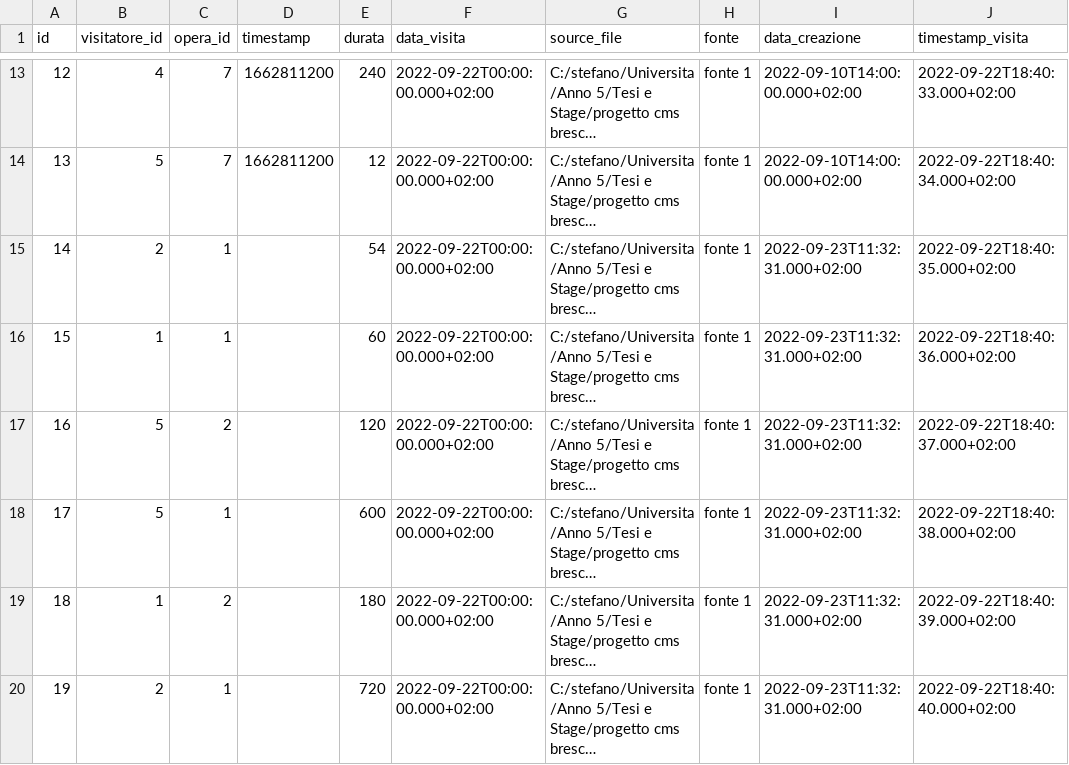
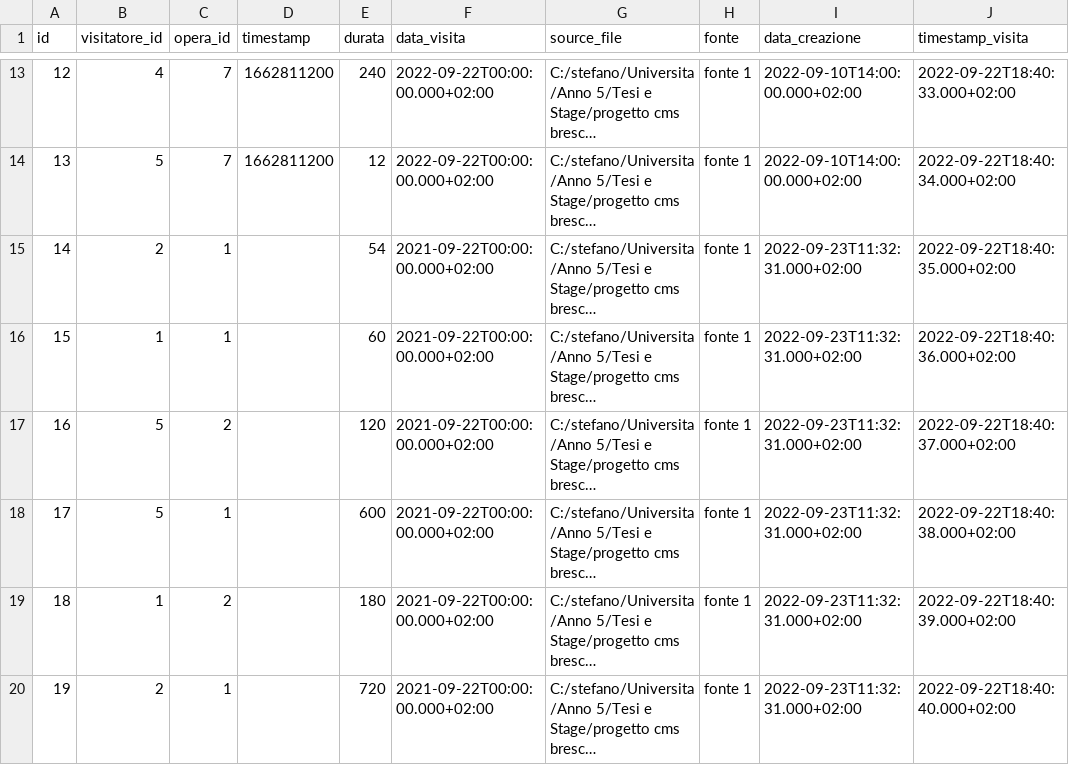
Before and after one commit to stefanopoma-97/data_lake_brescia_musei, a CSV file: curated/visitatori/visite/part-00000-f3c03fa0-ab3f-4d09-a948-4fbde370e4af-c000.csv, drawn as a sheet; only a part is shown, gaps mark what is left out; long unchanged cells end in …; the diff names each change by its address in the sheet, - before the commit and + after, or states it on an @@ line.

```diff
--- a/curated/visitatori/visite/part-00000-f3c03fa0-ab3f-4d09-a948-4fbde370e4af-c000.csv
+++ b/curated/visitatori/visite/part-00000-f3c03fa0-ab3f-4d09-a948-4fbde370e4af-c000.csv
-F15:F20 (data_visita): 2022-09-22T00:00:00.000+02:00
+F15:F20 (data_visita): 2021-09-22T00:00:00.000+02:00
```
Also changed, not shown: curated/opere/lista/part-00000-577b6aeb-1fc2-42be-9eeb-799c30bf0470-c000.csv, 3 other files.
